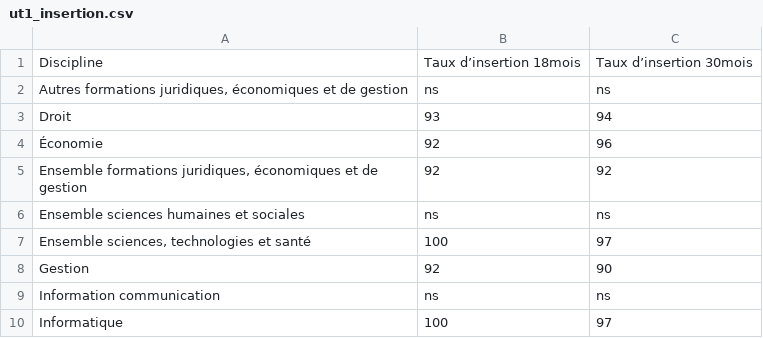
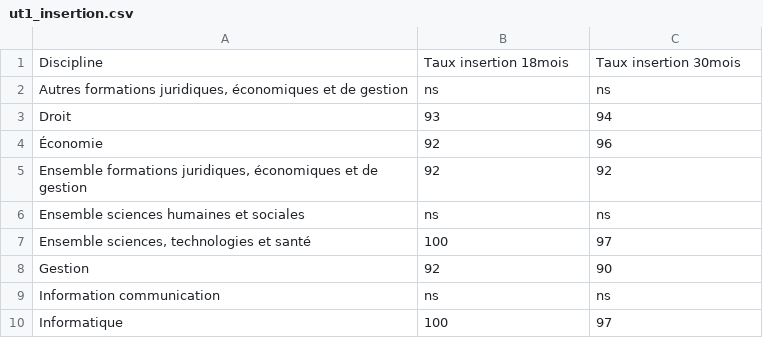
Before and after one commit to remigarcia31/ProjetFA, a CSV file: ut1_insertion.csv, drawn as a sheet; the diff names each change by its address in the sheet, - before the commit and + after, or states it on an @@ line.

Commit message:
Update ut1_insertion.csv

```diff
--- a/ut1_insertion.csv
+++ b/ut1_insertion.csv
-B1: Taux d’insertion 18mois
+B1: Taux insertion 18mois
-C1: Taux d’insertion 30mois
+C1: Taux insertion 30mois
```
